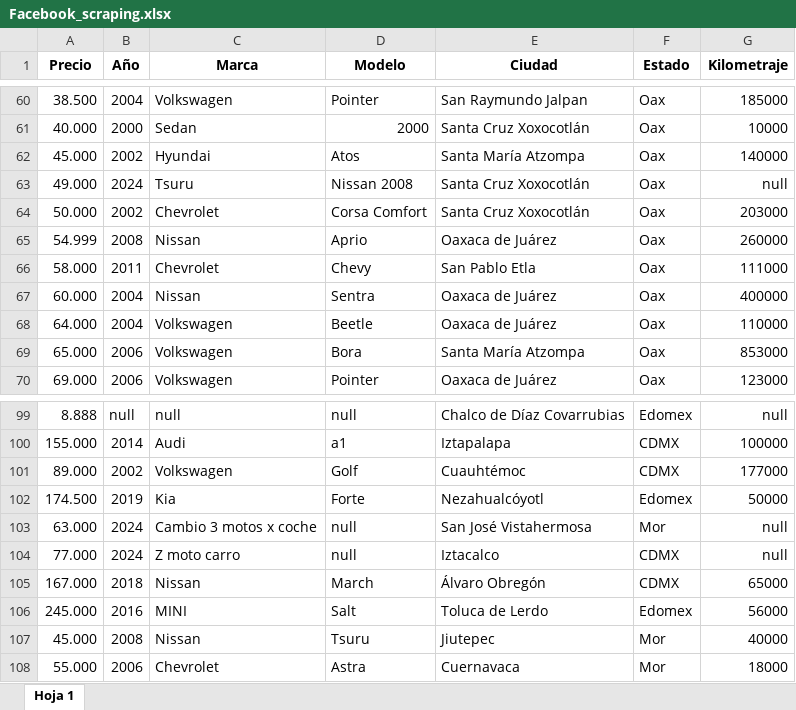
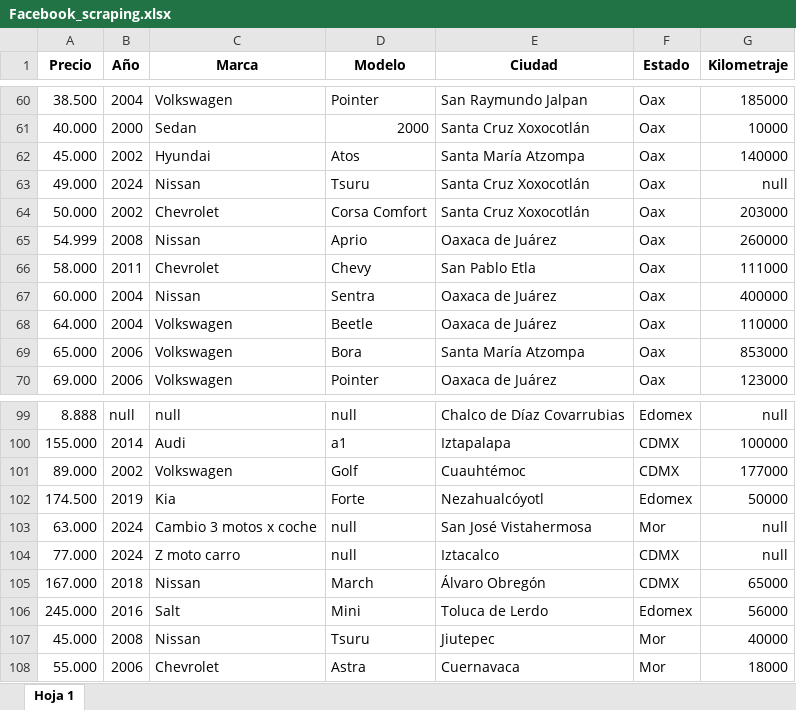
Before and after one commit to Tend0Dev/WebScraping, an Excel workbook: src/Facebook_scraping.xlsx, sheet Hoja 1, drawn as a sheet; only a part is shown, gaps mark what is left out; values as stored, in another font and other column widths than the file's, no borders; the diff names each change by its address in the sheet, - before the commit and + after, or states it on an @@ line.

```diff
--- a/src/Facebook_scraping.xlsx (sheet Hoja 1)
+++ b/src/Facebook_scraping.xlsx (sheet Hoja 1)
-C63 (Marca): Tsuru
+C63 (Marca): Nissan
-D63 (Modelo): Nissan 2008
+D63 (Modelo): Tsuru
-C106 (Marca): MINI
+C106 (Marca): Salt
-D106 (Modelo): Salt
+D106 (Modelo): Mini
```
Also changed, not shown: 1 other file.
